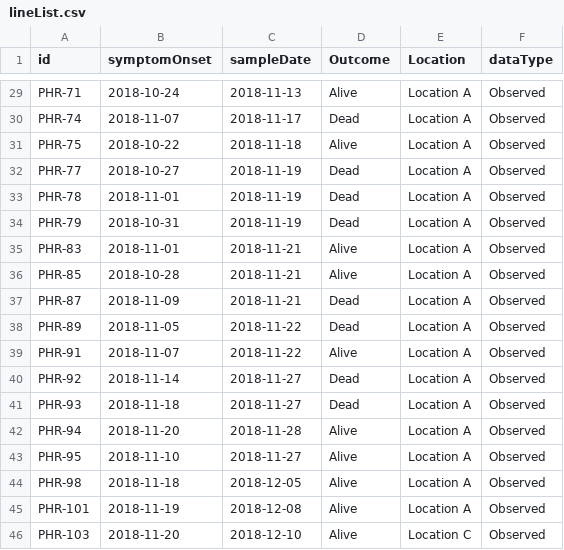
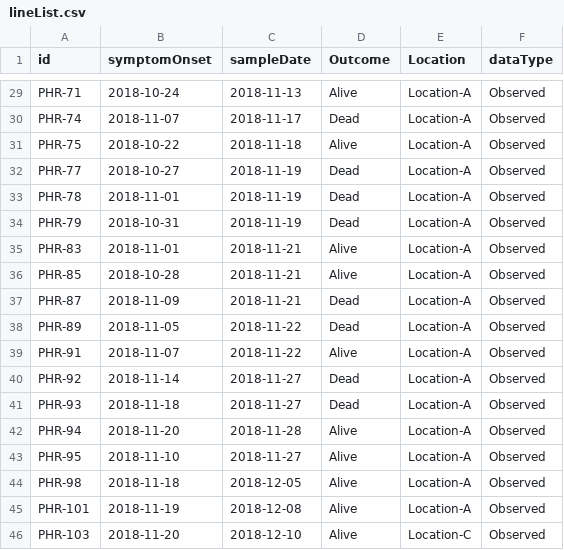
Before and after one commit to jtmccr1/trapper, a CSV file: src/examples/simulated/lineList.csv, drawn as a sheet; only a part is shown, gaps mark what is left out; the diff covers the shown part only; the diff names each change by its address in the sheet, - before the commit and + after, or states it on an @@ line.

```diff
--- a/src/examples/simulated/lineList.csv
+++ b/src/examples/simulated/lineList.csv
-E29:E45 (Location): Location A
+E29:E45 (Location): Location-A
-E46 (Location): Location C
+E46 (Location): Location-C
```
Also changed, not shown: 27 edited cells elsewhere in this file, src/examples/simulated/epiContacts.csv, 3 other files.
